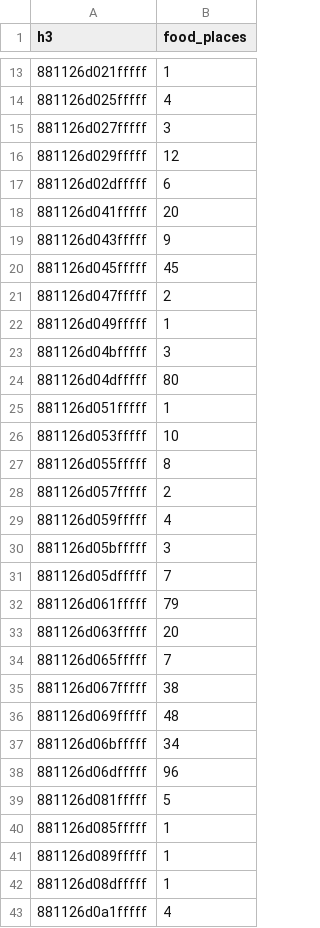
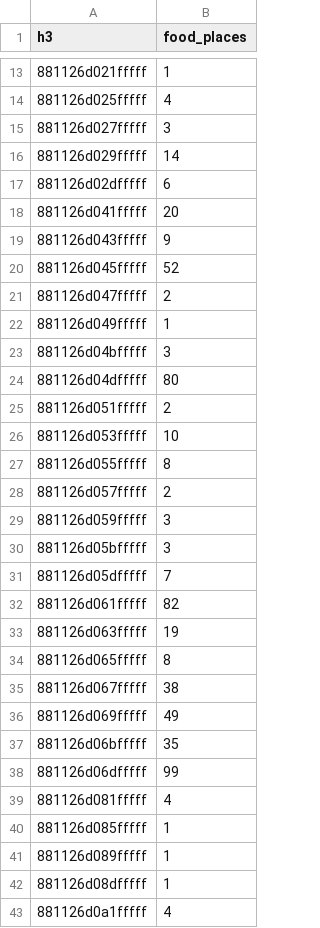
Before and after one commit to mdrifathahamed/spotorders, a CSV file: data/reference/osm_food_hex.csv, drawn as a sheet; only a part is shown, gaps mark what is left out; the diff covers the shown part only.

```diff
--- a/data/reference/osm_food_hex.csv
+++ b/data/reference/osm_food_hex.csv
@@ -15,3 +15,3 @@ h3,food_places
 881126d027fffff,3
-881126d029fffff,12
+881126d029fffff,14
 881126d02dfffff,6
@@ -19,3 +19,3 @@ h3,food_places
 881126d043fffff,9
-881126d045fffff,45
+881126d045fffff,52
 881126d047fffff,2
@@ -24,3 +24,3 @@ h3,food_places
 881126d04dfffff,80
-881126d051fffff,1
+881126d051fffff,2
 881126d053fffff,10
@@ -28,13 +28,13 @@ h3,food_places
 881126d057fffff,2
-881126d059fffff,4
+881126d059fffff,3
 881126d05bfffff,3
 881126d05dfffff,7
-881126d061fffff,79
-881126d063fffff,20
-881126d065fffff,7
+881126d061fffff,82
+881126d063fffff,19
+881126d065fffff,8
 881126d067fffff,38
-881126d069fffff,48
-881126d06bfffff,34
-881126d06dfffff,96
-881126d081fffff,5
+881126d069fffff,49
+881126d06bfffff,35
+881126d06dfffff,99
+881126d081fffff,4
 881126d085fffff,1
```
Also changed, not shown: 3 added rows and 39 edited cells elsewhere in this file, data/reference/osm_clusters.csv, data/reference/osm_food_places.csv, 5 other files.
